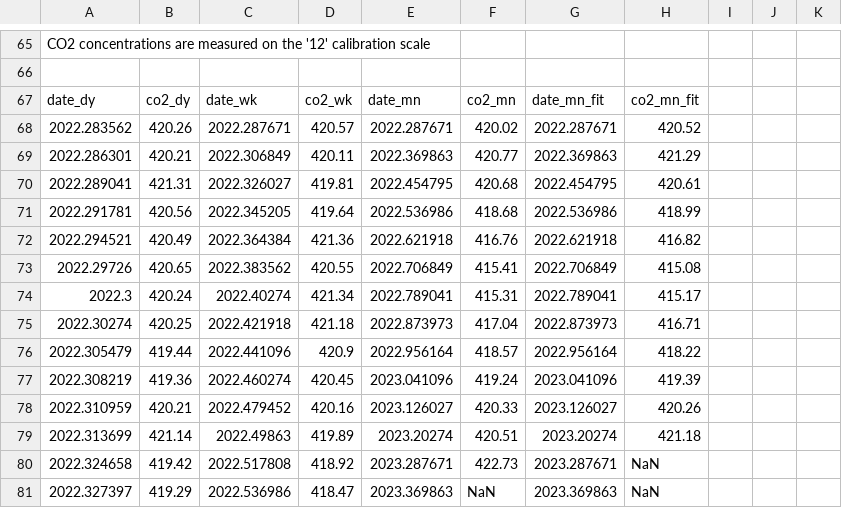
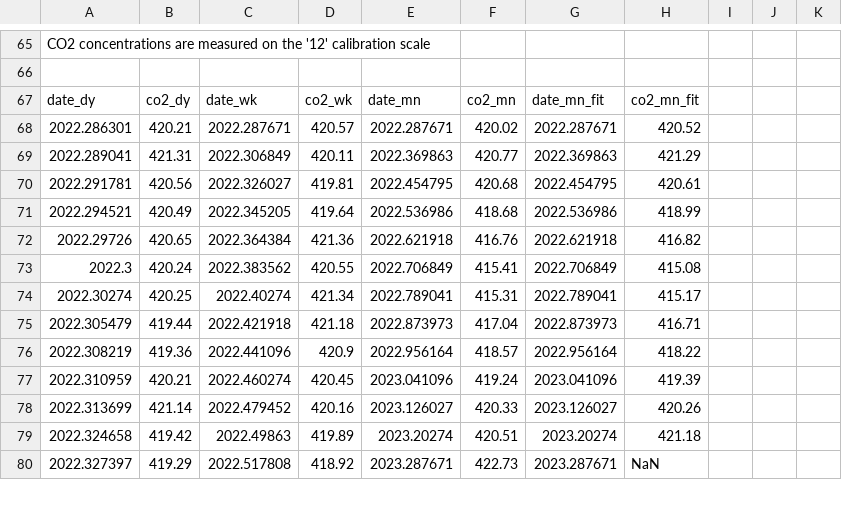
Before and after one commit to sio-co2o2/keelingcurve_notebooks, a CSV file: preliminary_data/mlo/mlo_one_year_span.csv, drawn as a sheet; only a part is shown, gaps mark what is left out; the diff covers the shown part only.

```diff
--- a/preliminary_data/mlo/mlo_one_year_span.csv
+++ b/preliminary_data/mlo/mlo_one_year_span.csv
@@ -69,15 +69,14 @@
 date_dy,co2_dy,date_wk,co2_wk,date_mn,co2_mn,date_mn_fit,co2_mn_fit
-2022.283562,420.26,2022.287671,420.57,2022.287671,420.02,2022.287671,420.52
-2022.286301,420.21,2022.306849,420.11,2022.369863,420.77,2022.369863,421.29
-2022.289041,421.31,2022.326027,419.81,2022.454795,420.68,2022.454795,420.61
-2022.291781,420.56,2022.345205,419.64,2022.536986,418.68,2022.536986,418.99
-2022.294521,420.49,2022.364384,421.36,2022.621918,416.76,2022.621918,416.82
-2022.29726,420.65,2022.383562,420.55,2022.706849,415.41,2022.706849,415.08
-2022.3,420.24,2022.40274,421.34,2022.789041,415.31,2022.789041,415.17
-2022.30274,420.25,2022.421918,421.18,2022.873973,417.04,2022.873973,416.71
-2022.305479,419.44,2022.441096,420.9,2022.956164,418.57,2022.956164,418.22
-2022.308219,419.36,2022.460274,420.45,2023.041096,419.24,2023.041096,419.39
-2022.310959,420.21,2022.479452,420.16,2023.126027,420.33,2023.126027,420.26
-2022.313699,421.14,2022.49863,419.89,2023.20274,420.51,2023.20274,421.18
-2022.324658,419.42,2022.517808,418.92,2023.287671,422.73,2023.287671,NaN
-2022.327397,419.29,2022.536986,418.47,2023.369863,NaN,2023.369863,NaN
+2022.286301,420.21,2022.287671,420.57,2022.287671,420.02,2022.287671,420.52
+2022.289041,421.31,2022.306849,420.11,2022.369863,420.77,2022.369863,421.29
+2022.291781,420.56,2022.326027,419.81,2022.454795,420.68,2022.454795,420.61
+2022.294521,420.49,2022.345205,419.64,2022.536986,418.68,2022.536986,418.99
+2022.29726,420.65,2022.364384,421.36,2022.621918,416.76,2022.621918,416.82
+2022.3,420.24,2022.383562,420.55,2022.706849,415.41,2022.706849,415.08
+2022.30274,420.25,2022.40274,421.34,2022.789041,415.31,2022.789041,415.17
+2022.305479,419.44,2022.421918,421.18,2022.873973,417.04,2022.873973,416.71
+2022.308219,419.36,2022.441096,420.9,2022.956164,418.57,2022.956164,418.22
+2022.310959,420.21,2022.460274,420.45,2023.041096,419.24,2023.041096,419.39
+2022.313699,421.14,2022.479452,420.16,2023.126027,420.33,2023.126027,420.26
+2022.324658,419.42,2022.49863,419.89,2023.20274,420.51,2023.20274,421.18
+2022.327397,419.29,2022.517808,418.92,2023.287671,422.73,2023.287671,NaN
```
Also changed, not shown: 82 edited cells elsewhere in this file, preliminary_data/mlo/mlo_one_month_span.csv, preliminary_data/mlo/mlo_six_month_span.csv, 1 other file.
